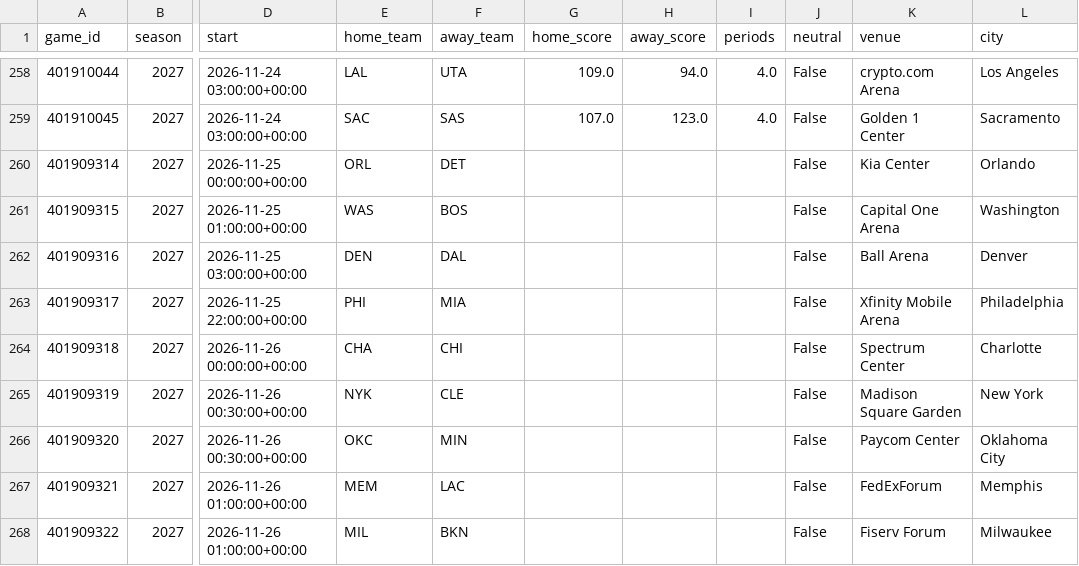
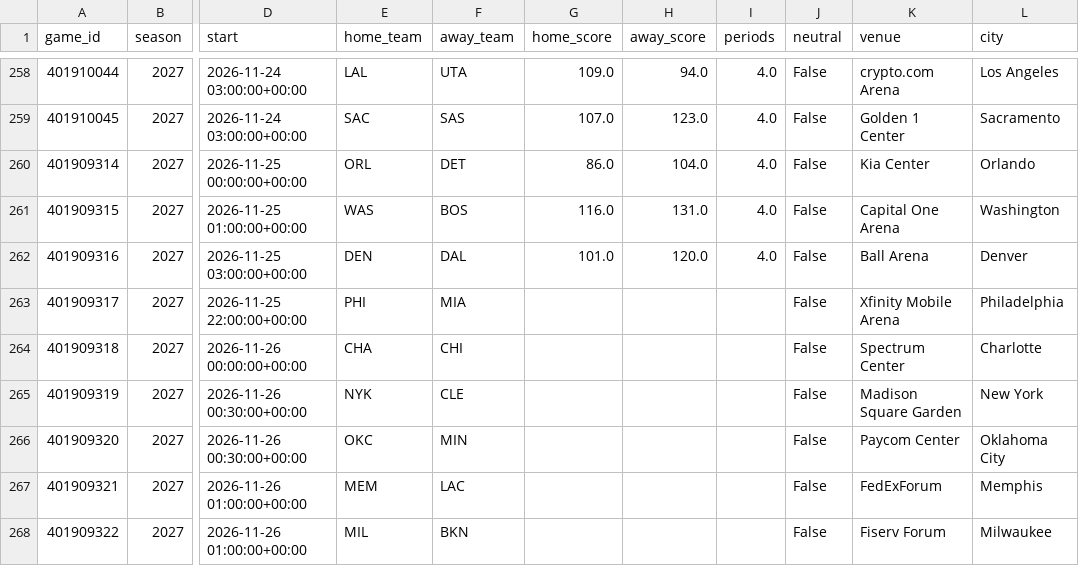
Before and after one commit to AramyJFerrent/AramyJFerrent, a CSV file: NBAScorePredictor/data/games/2027_games.csv, drawn as a sheet; only a part is shown, gaps mark what is left out; the diff names each change by its address in the sheet, - before the commit and + after, or states it on an @@ line.

```diff
--- a/NBAScorePredictor/data/games/2027_games.csv
+++ b/NBAScorePredictor/data/games/2027_games.csv
-G260 (home_score): (empty)
+G260 (home_score): 86.0
-H260 (away_score): (empty)
+H260 (away_score): 104.0
-I260:I262 (periods): (empty)
+I260:I262 (periods): 4.0
-G261 (home_score): (empty)
+G261 (home_score): 116.0
-H261 (away_score): (empty)
+H261 (away_score): 131.0
-G262 (home_score): (empty)
+G262 (home_score): 101.0
-H262 (away_score): (empty)
+H262 (away_score): 120.0
```
Also changed, not shown: NBAScorePredictor/data/games/2027_players.csv, NBAScorePredictor/data/games/2027_teams.csv, 7 other files.
